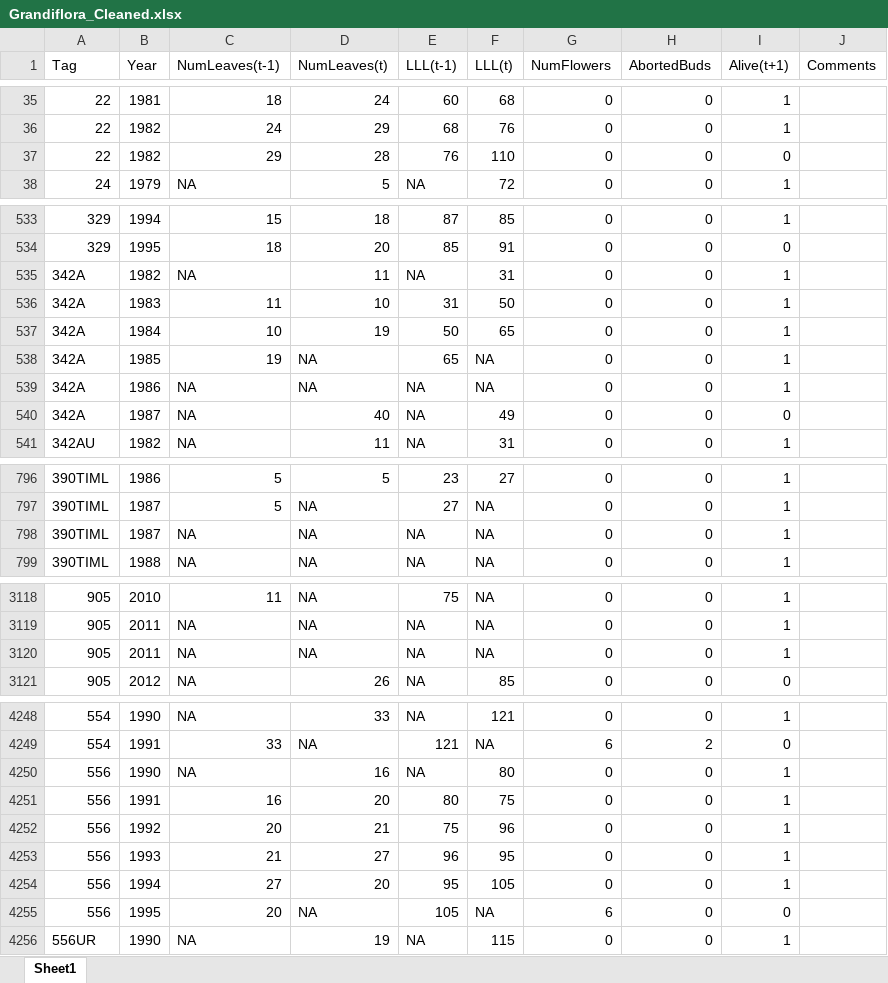
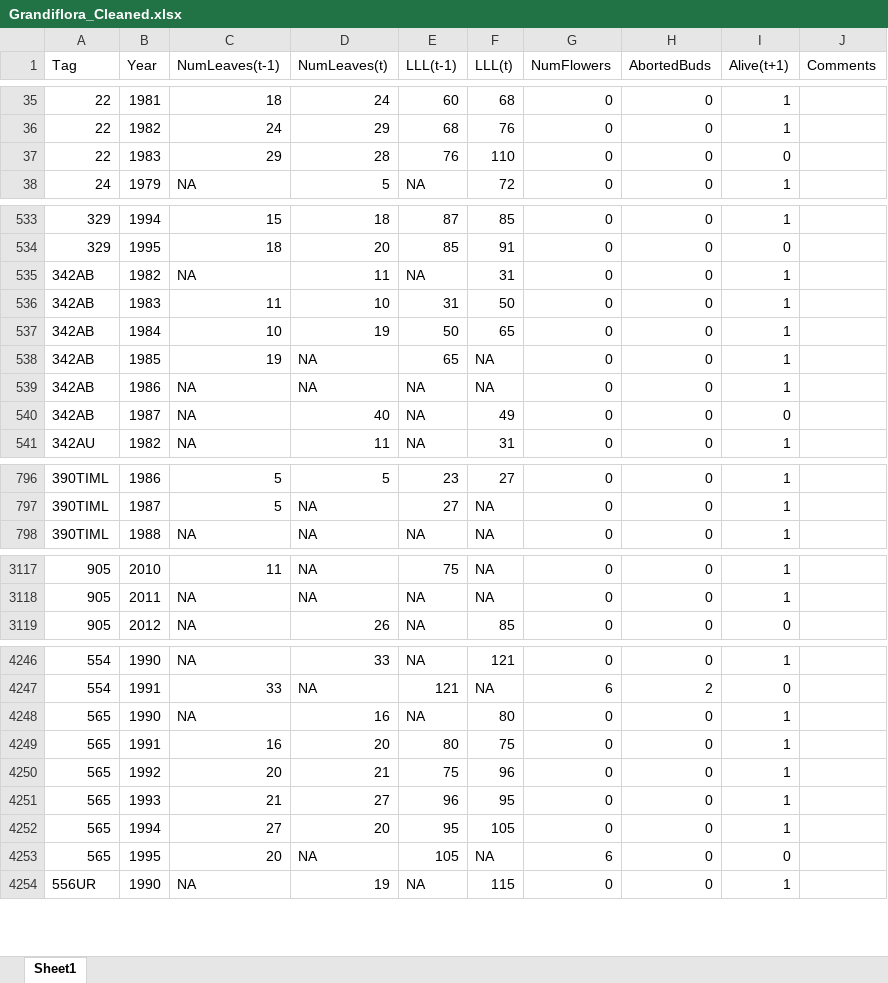
Before and after one commit to cpc17225/IPM_Project, an Excel workbook: Grandiflora_Cleaned.xlsx, sheet Sheet1, drawn as a sheet; only a part is shown, gaps mark what is left out; values as stored, in another font and other column widths than the file's, no borders; removed rows and columns are numbered as before the commit, all else as after; the diff covers the shown part only; the diff names each change by its address in the sheet, - before the commit and + after, or states it on an @@ line.

Commit message:
Fixed some data and reran cleaning and analysis

```diff
--- a/Grandiflora_Cleaned.xlsx (sheet Sheet1)
+++ b/Grandiflora_Cleaned.xlsx (sheet Sheet1)
-B37 (Year): 1982
+B37 (Year): 1983
-A535:A540 (Tag): 342A
+A535:A540 (Tag): 342AB
-row 798: 390TIML | 1987 | NA | NA | NA | NA | 0 | 0 | 1
-row 3120: 905 | 2011 | NA | NA | NA | NA | 0 | 0 | 1
-A4248:A4253 (Tag): 556
+A4248:A4253 (Tag): 565
```
Also changed, not shown: 11 edited cells elsewhere in this sheet, 23 other files.
